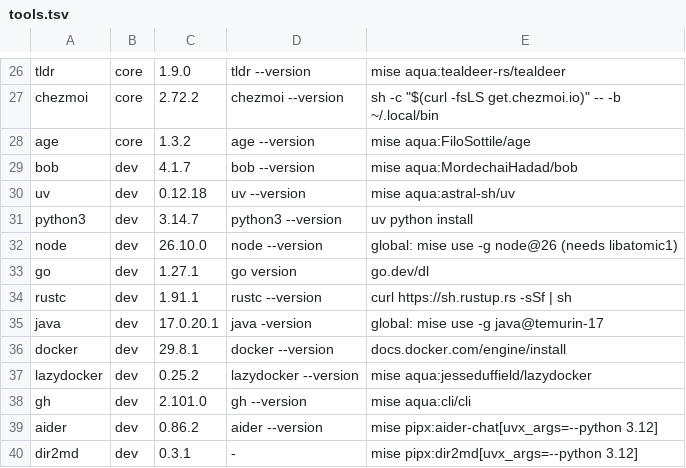
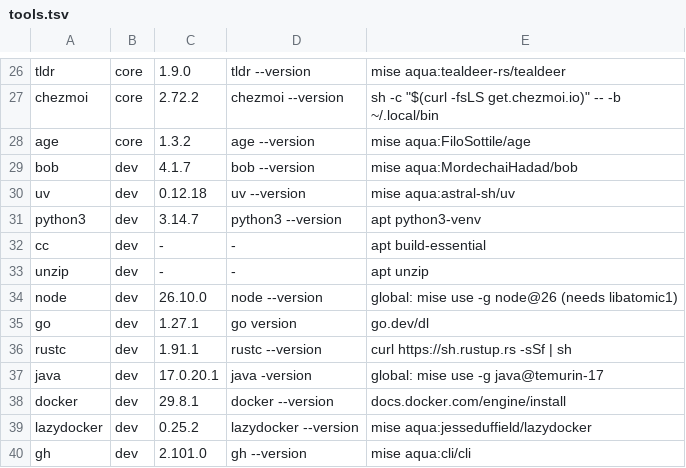
Before and after one commit to SappyJoy/dotfiles, a TSV file: home/dot_config/tools/tools.tsv, drawn as a sheet; only a part is shown, gaps mark what is left out; the shorter side is filled out with more unchanged rows.

```diff
--- a/home/dot_config/tools/tools.tsv
+++ b/home/dot_config/tools/tools.tsv
@@ -30,3 +30,5 @@ bob	dev	4.1.7	bob --version	mise aqua:MordechaiHadad/bob
 uv	dev	0.12.18	uv --version	mise aqua:astral-sh/uv
-python3	dev	3.14.7	python3 --version	uv python install
+python3	dev	3.14.7	python3 --version	apt python3-venv
+cc	dev	-	-	apt build-essential
+unzip	dev	-	-	apt unzip
 node	dev	26.10.0	node --version	global: mise use -g node@26 (needs libatomic1)
```
